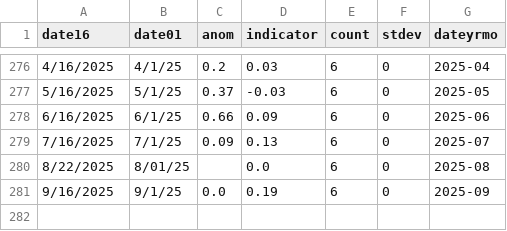
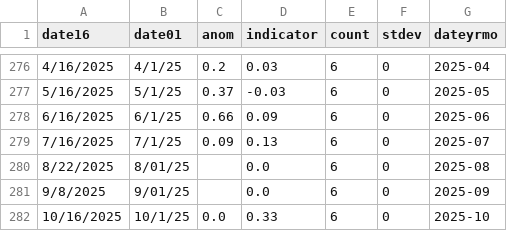
Before and after one commit to madrichardson/turtlewatch, a CSV file: docs/data/resources/loggerhead_indx.csv, drawn as a sheet; only a part is shown, gaps mark what is left out.

```diff
--- a/docs/data/resources/loggerhead_indx.csv
+++ b/docs/data/resources/loggerhead_indx.csv
@@ -280,2 +280,3 @@ date16,date01,anom,indicator,count,stdev,dateyrmo
 8/22/2025,8/01/25,,0.0,6,0,2025-08
-9/16/2025,9/1/25,0.0,0.19,6,0,2025-09
+9/8/2025,9/01/25,,0.0,6,0,2025-09
+10/16/2025,10/1/25,0.0,0.33,6,0,2025-10
```
Also changed, not shown: 1 other file.
